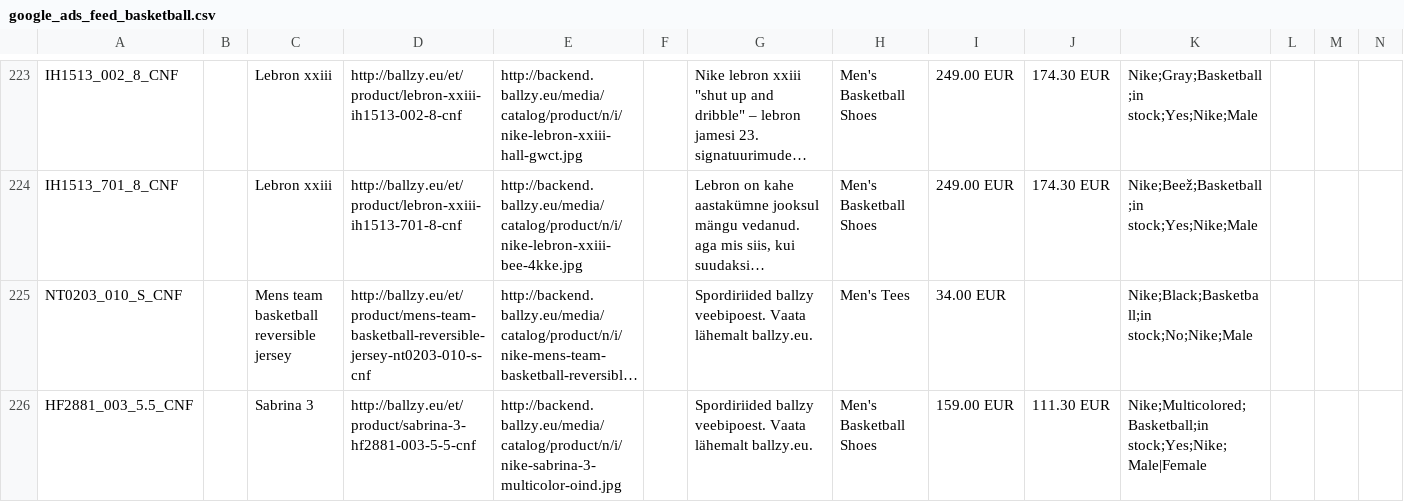
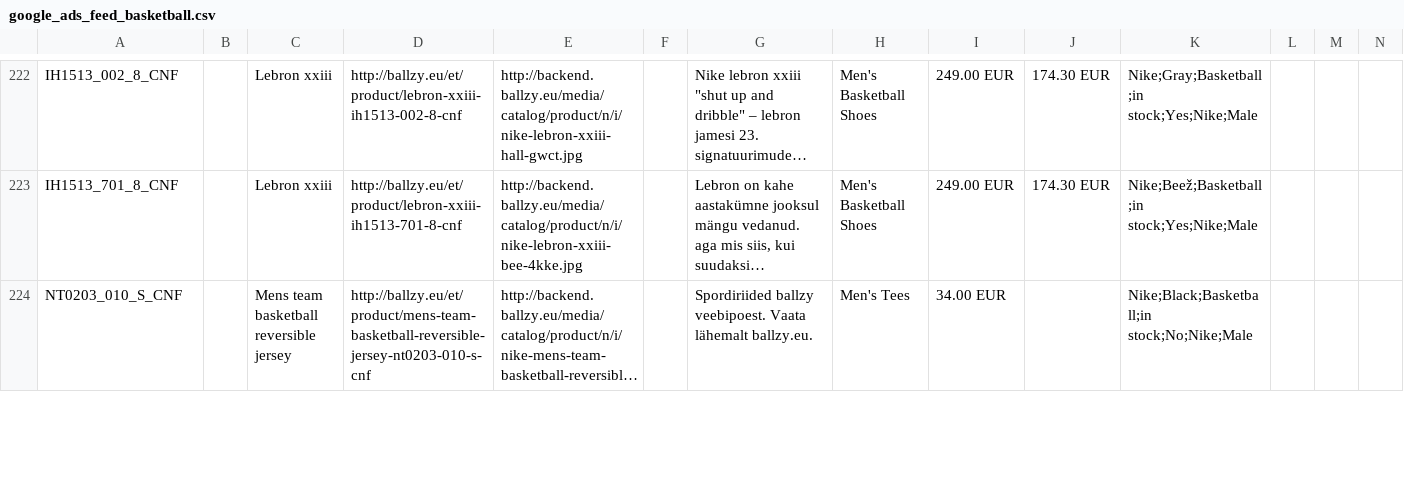
Before and after one commit to tanelneemoja/cropink_to_google, a CSV file: google_ads_feed_basketball.csv, drawn as a sheet; only a part is shown, gaps mark what is left out; long unchanged cells end in …; removed rows and columns are numbered as before the commit, all else as after; rows hold the shown columns only; the diff covers the shown part only; the diff names each change by its address in the sheet, - before the commit and + after, or states it on an @@ line.

```diff
--- a/google_ads_feed_basketball.csv
+++ b/google_ads_feed_basketball.csv
-row 226: HF2881_003_5.5_CNF |  | Sabrina 3 | http://ballzy.eu/et/product/sabrina-3-hf2881-003-5-5-cnf | http://backend.ballzy.eu/media/catalog/product/n/i/nike-sabrina-3-multicolor-oind.jpg |  | Spordiriided ballzy veebipoest. Vaata lähemalt ballzy.eu. | Men's Basketball Shoes | 159.00 EUR | 111.30 EUR | Nike;Multicolored;Basketball;in stock;Yes;Nike;Male|Female
```
Also changed, not shown: 1 added row and 1 removed row elsewhere in this file, chatgpt_ads_feed_basketball.csv, chatgpt_ads_feed_lifestyle.csv, 11 other files.
